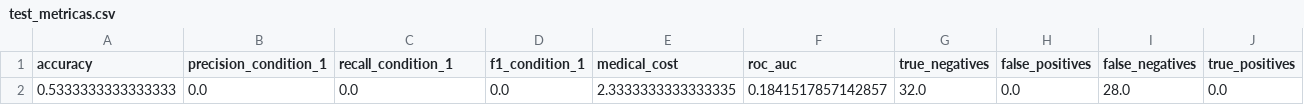
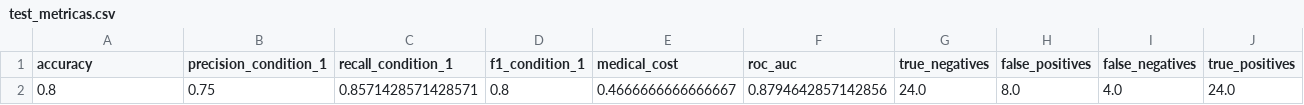
Before and after one commit to JD3M0N/ML, a CSV file: mundial_project/outputs/task4/svm/test_metricas.csv, drawn as a sheet; removed rows and columns are numbered as before the commit, all else as after; the diff names each change by its address in the sheet, - before the commit and + after, or states it on an @@ line.

```diff
--- a/mundial_project/outputs/task4/svm/test_metricas.csv
+++ b/mundial_project/outputs/task4/svm/test_metricas.csv
-row 2: 0.5333333333333333 | 0.0 | 0.0 | 0.0 | 2.3333333333333335 | 0.1841517857142857 | 32.0 | 0.0 | 28.0 | 0.0
+row 2: 0.8 | 0.75 | 0.8571428571428571 | 0.8 | 0.4666666666666667 | 0.8794642857142856 | 24.0 | 8.0 | 4.0 | 24.0
```
Also changed, not shown: mundial_project/outputs/task4/comparacion_optimizacion.csv, mundial_project/outputs/task4/knn/grid_search_resultados.csv, 18 other files.
